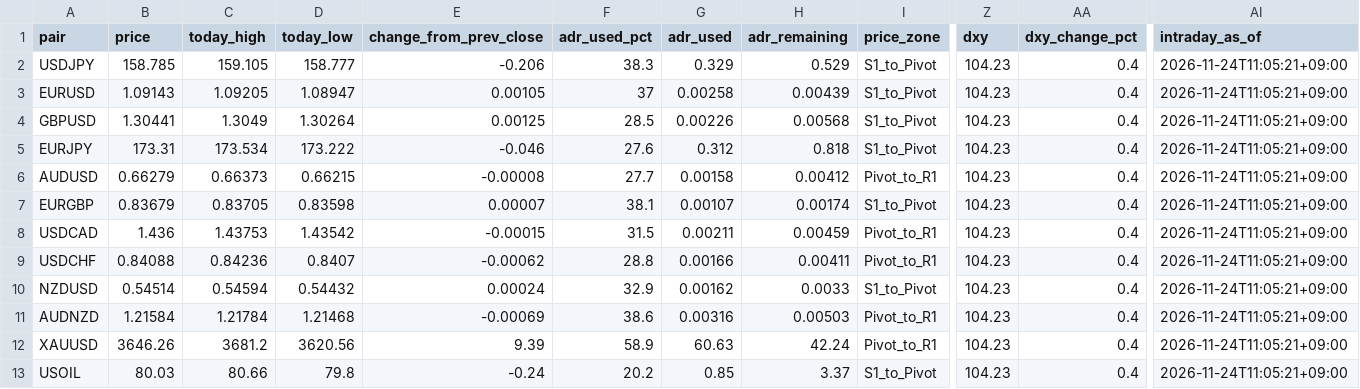
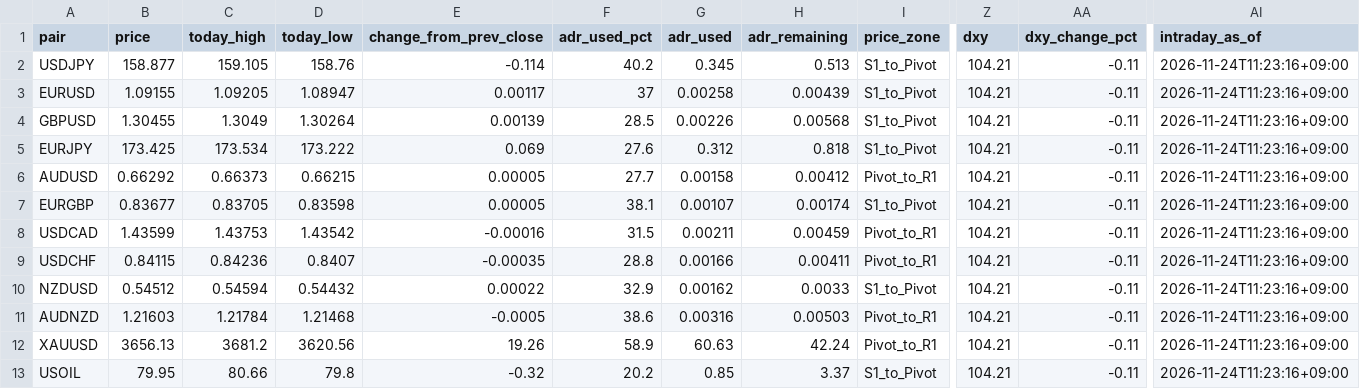
Before and after one commit to MFlab-inc/FXDaily-Levels, a CSV file: data/feed.csv, drawn as a sheet; only a part is shown, gaps mark what is left out; the diff names each change by its address in the sheet, - before the commit and + after, or states it on an @@ line.

```diff
--- a/data/feed.csv
+++ b/data/feed.csv
-B2 (price): 158.785
+B2 (price): 158.877
-D2 (today_low): 158.777
+D2 (today_low): 158.76
-E2 (change_from_prev_close): -0.206
+E2 (change_from_prev_close): -0.114
-F2 (adr_used_pct): 38.3
+F2 (adr_used_pct): 40.2
-G2 (adr_used): 0.329
+G2 (adr_used): 0.345
-H2 (adr_remaining): 0.529
+H2 (adr_remaining): 0.513
-Z2:Z13 (dxy): 104.23
+Z2:Z13 (dxy): 104.21
-AA2:AA13 (dxy_change_pct): 0.4
+AA2:AA13 (dxy_change_pct): -0.11
-AI2:AI13 (intraday_as_of): 2026-11-24T11:05:21+09:00
+AI2:AI13 (intraday_as_of): 2026-11-24T11:23:16+09:00
-B3 (price): 1.09143
+B3 (price): 1.09155
-E3 (change_from_prev_close): 0.00105
+E3 (change_from_prev_close): 0.00117
-B4 (price): 1.30441
+B4 (price): 1.30455
-E4 (change_from_prev_close): 0.00125
+E4 (change_from_prev_close): 0.00139
-B5 (price): 173.31
+B5 (price): 173.425
-E5 (change_from_prev_close): -0.046
+E5 (change_from_prev_close): 0.069
-B6 (price): 0.66279
+B6 (price): 0.66292
-E6 (change_from_prev_close): -0.00008
+E6 (change_from_prev_close): 0.00005
-B7 (price): 0.83679
+B7 (price): 0.83677
-E7 (change_from_prev_close): 0.00007
+E7 (change_from_prev_close): 0.00005
-B8 (price): 1.436
+B8 (price): 1.43599
-E8 (change_from_prev_close): -0.00015
+E8 (change_from_prev_close): -0.00016
-B9 (price): 0.84088
+B9 (price): 0.84115
-E9 (change_from_prev_close): -0.00062
+E9 (change_from_prev_close): -0.00035
-B10 (price): 0.54514
+B10 (price): 0.54512
-E10 (change_from_prev_close): 0.00024
+E10 (change_from_prev_close): 0.00022
-B11 (price): 1.21584
+B11 (price): 1.21603
-E11 (change_from_prev_close): -0.00069
+E11 (change_from_prev_close): -0.0005
-B12 (price): 3646.26
+B12 (price): 3656.13
-E12 (change_from_prev_close): 9.39
+E12 (change_from_prev_close): 19.26
-B13 (price): 80.03
+B13 (price): 79.95
-E13 (change_from_prev_close): -0.24
+E13 (change_from_prev_close): -0.32
```
Also changed, not shown: 6 other files.
